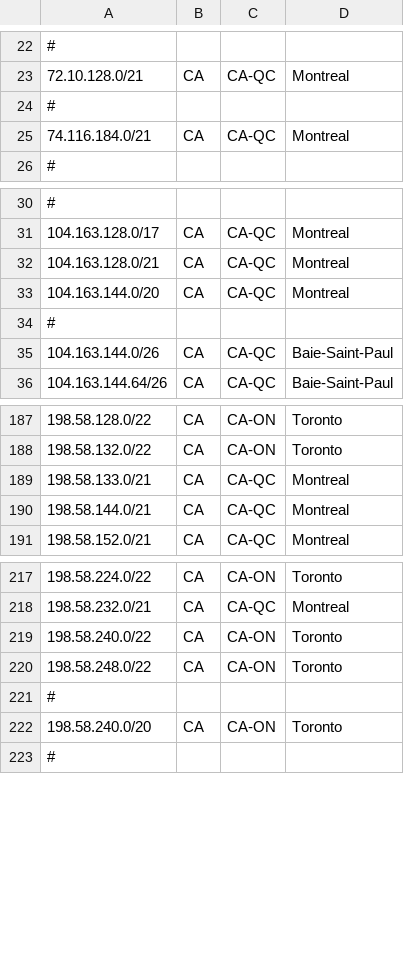
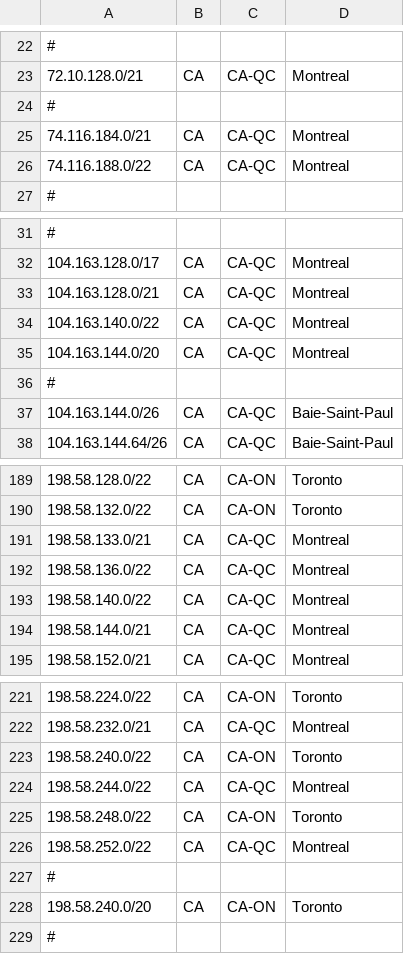
Before and after one commit to ebox-as1403/ebox-as1403.github.io, a CSV file: geofeed.csv, drawn as a sheet; only a part is shown, gaps mark what is left out; the diff names each change by its address in the sheet, - before the commit and + after, or states it on an @@ line.

Commit message:
Update geofeed.csv

```diff
--- a/geofeed.csv
+++ b/geofeed.csv
+row 26: 74.116.188.0/22 | CA | CA-QC | Montreal
+row 34: 104.163.140.0/22 | CA | CA-QC | Montreal
+row 192: 198.58.136.0/22 | CA | CA-QC | Montreal
+row 193: 198.58.140.0/22 | CA | CA-QC | Montreal
+row 224: 198.58.244.0/22 | CA | CA-QC | Montreal
+row 226: 198.58.252.0/22 | CA | CA-QC | Montreal
```
